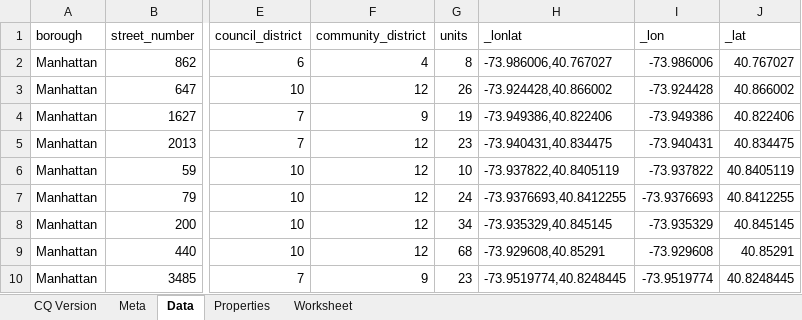
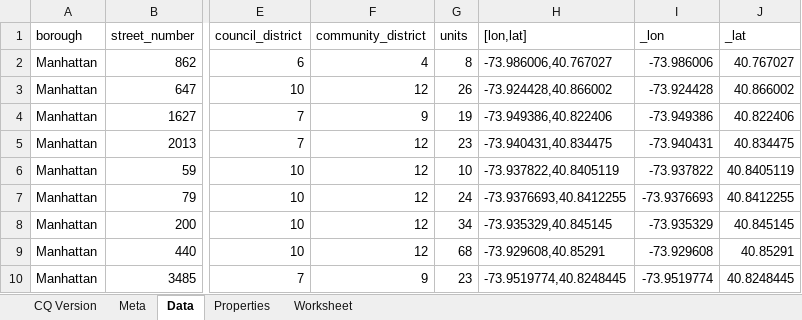
Before and after one commit to steflef/lmtl, an Excel workbook: www/collab_api/storage/publications/0ArDvk7BRZ_yjdG9LNjI4TDQxSGpjaWVpWkJCMUxkeWc.xlsx, sheet Data, drawn as a sheet; only a part is shown, gaps mark what is left out; values as stored, in another font and other column widths than the file's, no borders; the diff names each change by its address in the sheet, - before the commit and + after, or states it on an @@ line.

```diff
--- a/www/collab_api/storage/publications/0ArDvk7BRZ_yjdG9LNjI4TDQxSGpjaWVpWkJCMUxkeWc.xlsx (sheet Data)
+++ b/www/collab_api/storage/publications/0ArDvk7BRZ_yjdG9LNjI4TDQxSGpjaWVpWkJCMUxkeWc.xlsx (sheet Data)
-H1: _lonlat
+H1: [lon,lat]
```
Also changed, not shown: sheet Meta, charts or pictures, www/collab_api/storage/publications/0ArDvk7BRZ_yjdHl4OUlfUEc0ZWxpRjZyaS14aEFBLVE.xlsx, 2 other files.
